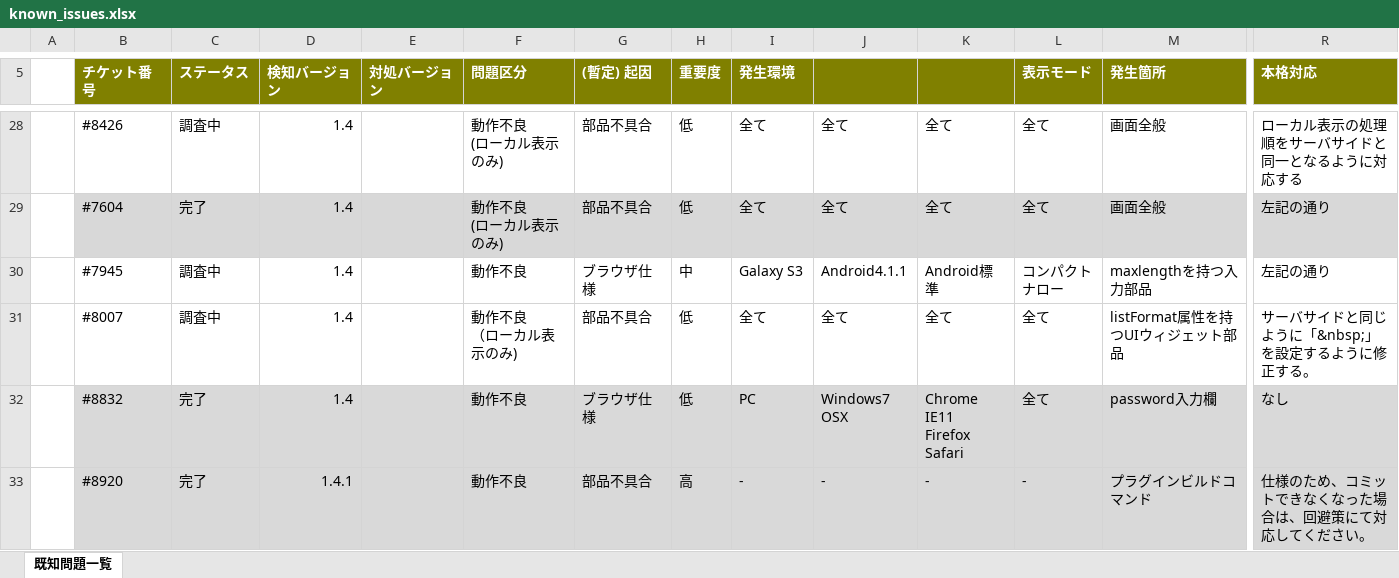
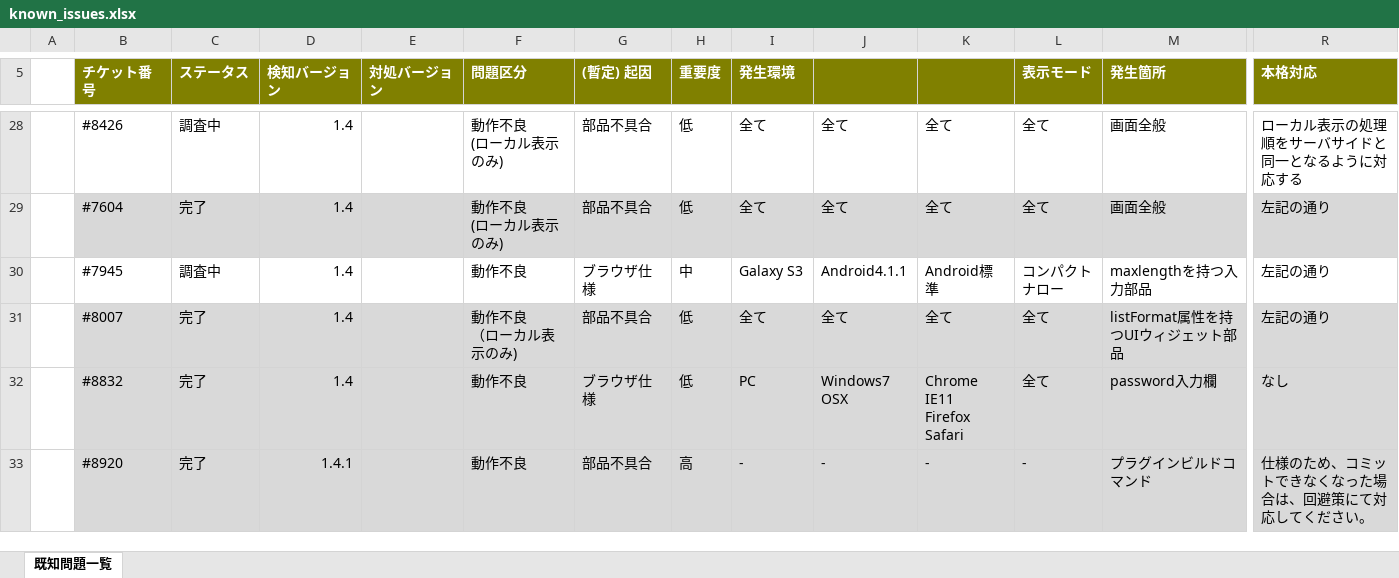
Before and after one commit to nablarch/nablarch-document, an Excel workbook: development_tools/ui_dev/doc/_static/known_issues.xlsx, sheet 既知問題一覧, drawn as a sheet; only a part is shown, gaps mark what is left out; values as stored, in another font and other column widths than the file's, no borders; the diff covers the shown part only; the diff names each change by its address in the sheet, - before the commit and + after, or states it on an @@ line.

Commit message:
listFormat属性の注意点を追記

```diff
--- a/development_tools/ui_dev/doc/_static/known_issues.xlsx (sheet 既知問題一覧)
+++ b/development_tools/ui_dev/doc/_static/known_issues.xlsx (sheet 既知問題一覧)
-B31:R31 fill: none
+B31:R31 fill: #D9D9D9
-C31 (ステータス): 調査中
+C31 (ステータス): 完了
-R31 (本格対応): サーバサイドと同じように「&nbsp;」を設定するように修正する。
+R31 (本格対応): 左記の通り
```
Also changed, not shown: cell formats elsewhere in this sheet, 1 other file.
